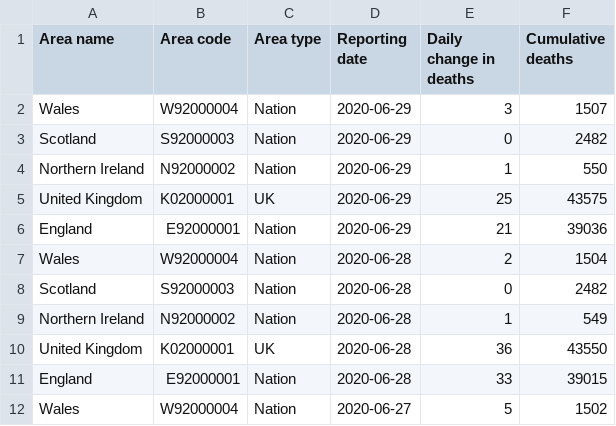
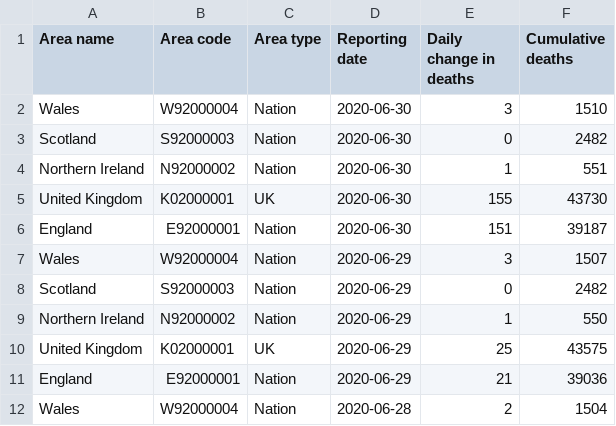
Before and after one commit to maxeyre/COVID-19, a CSV file: data_scraper/data/original/coronavirus-deaths.csv, drawn as a sheet; only a part is shown; the shorter side is filled out with more unchanged rows; the diff names each change by its address in the sheet, - before the commit and + after, or states it on an @@ line.

Commit message:
“scrape”

```diff
--- a/data_scraper/data/original/coronavirus-deaths.csv
+++ b/data_scraper/data/original/coronavirus-deaths.csv
+row 2: Wales | W92000004 | Nation | 2020-06-30 | 3 | 1510
+row 3: Scotland | S92000003 | Nation | 2020-06-30 | 0 | 2482
+row 4: Northern Ireland | N92000002 | Nation | 2020-06-30 | 1 | 551
+row 5: United Kingdom | K02000001 | UK | 2020-06-30 | 155 | 43730
+row 6: England | E92000001 | Nation | 2020-06-30 | 151 | 39187
```
Also changed, not shown: 3 other files.
